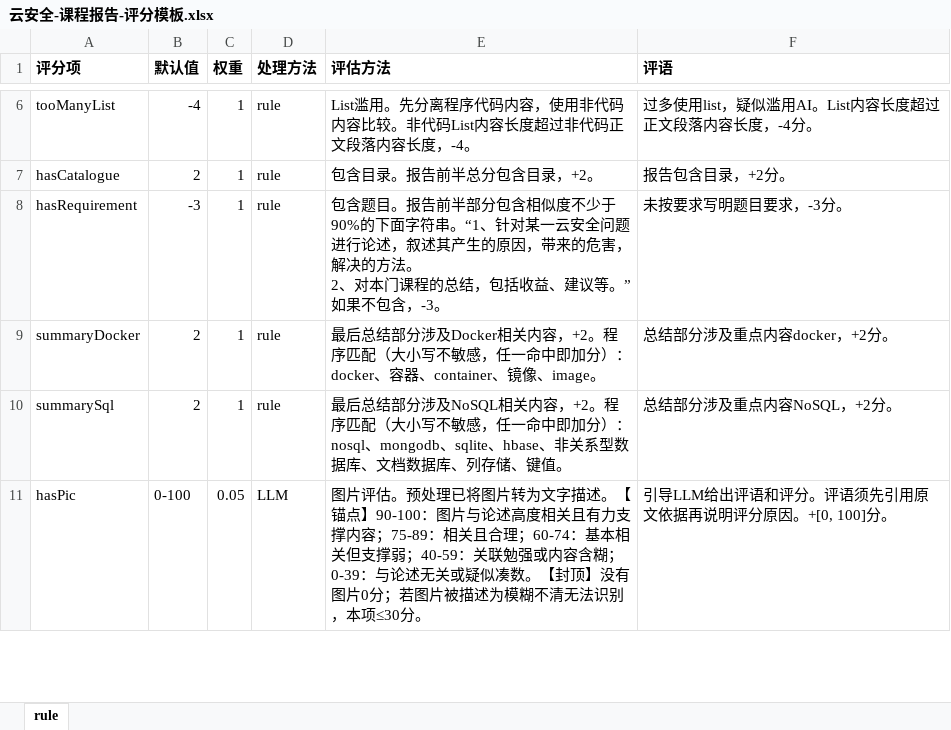
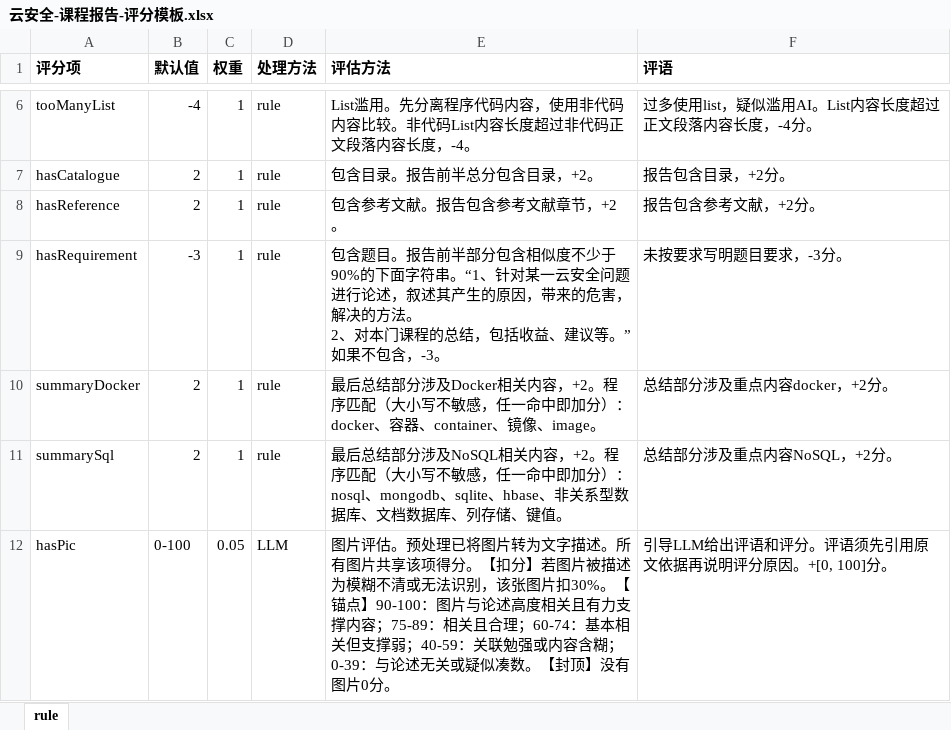
Before and after one commit to wy000000/GradeHelper, an Excel workbook: 云安全-课程报告-评分模板.xlsx, sheet rule, drawn as a sheet; only a part is shown, gaps mark what is left out; values as stored, in another font and other column widths than the file's, no borders; addresses are those after the commit; the diff covers the shown part only; the diff names each change by its address in the sheet, - before the commit and + after, or states it on an @@ line.

```diff
--- a/云安全-课程报告-评分模板.xlsx (sheet rule)
+++ b/云安全-课程报告-评分模板.xlsx (sheet rule)
+row 8: hasReference | 2 | 1 | rule | 包含参考文献。报告包含参考文献章节，+2。 | 报告包含参考文献，+2分。
-E12 (评估方法): …字描述。【锚点】90-100：图片与论述高度相关且有力支撑内容；75-89：相关且合理；60-74：基本相关但支撑弱；40-59：关联勉强或内容含糊；0-39：与论述无关或疑似凑数。【封顶】没有图片0分；若图片被描述为模糊不清无法识别，本项≤30分。
+E12 (评估方法): …字描述。所有图片共享该项得分。【扣分】若图片被描述为模糊不清或无法识别，该张图片扣30%。【锚点】90-100：图片与论述高度相关且有力支撑内容；75-89：相关且合理；60-74：基本相关但支撑弱；40-59：关联勉强或内容含糊；0-39：与论述无关或疑似凑数。【封顶】没有图片0分。
```
Also changed, not shown: 5 edited cells elsewhere in this sheet, 8 other files.
